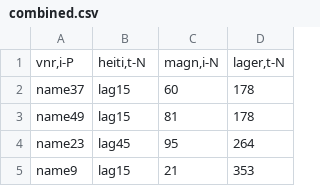
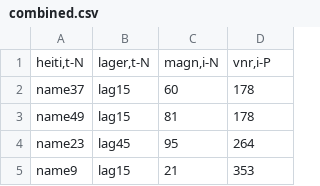
Before and after one commit to Lord-Hellgrim/EZDB, a CSV file: combined.csv, drawn as a sheet; only a part is shown.

```diff
--- a/combined.csv
+++ b/combined.csv
@@ -1,2 +1,2 @@
-vnr,i-P;heiti,t-N;magn,i-N;lager,t-N
+heiti,t-N;lager,t-N;magn,i-N;vnr,i-P
 name37;lag15;60;178
```
Also changed, not shown: 1 other file.
